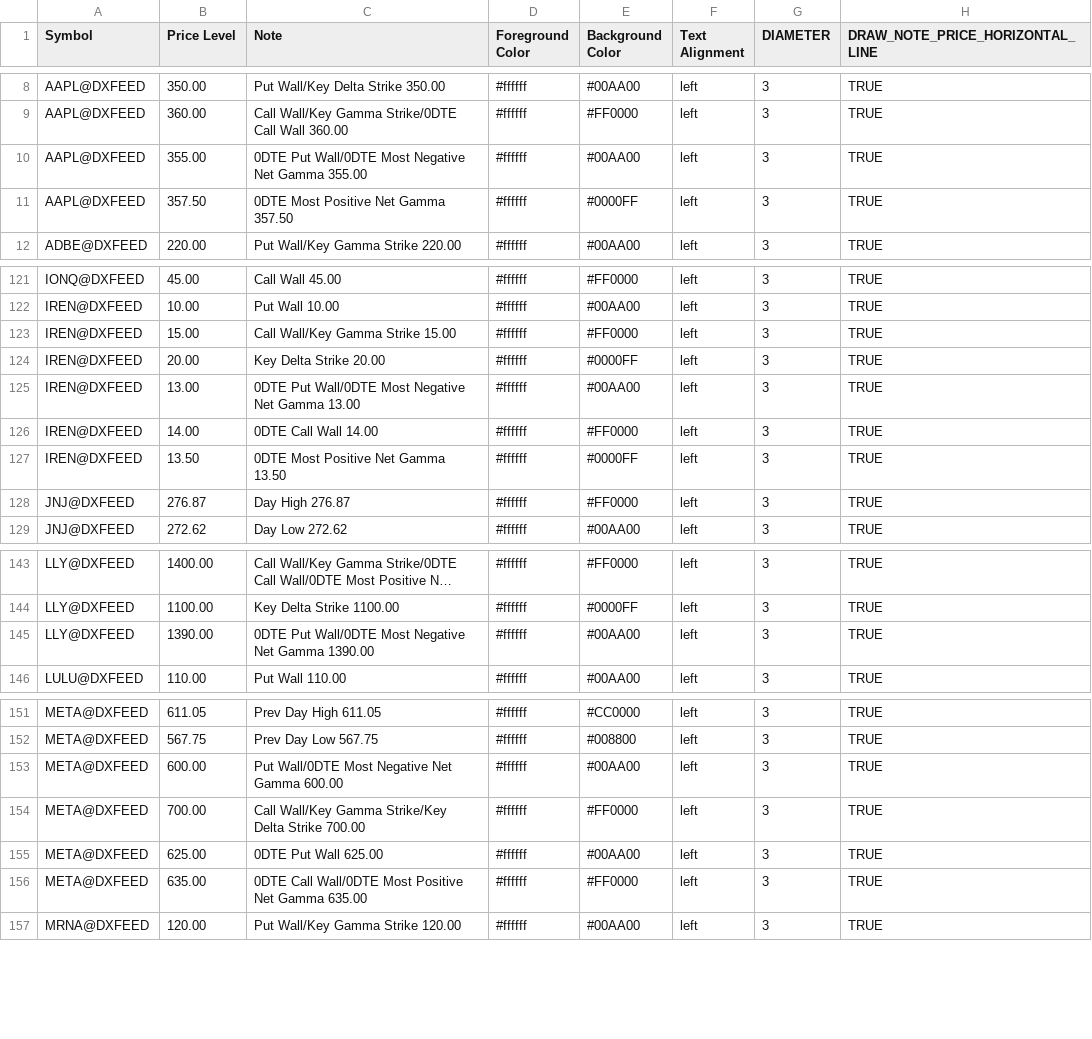
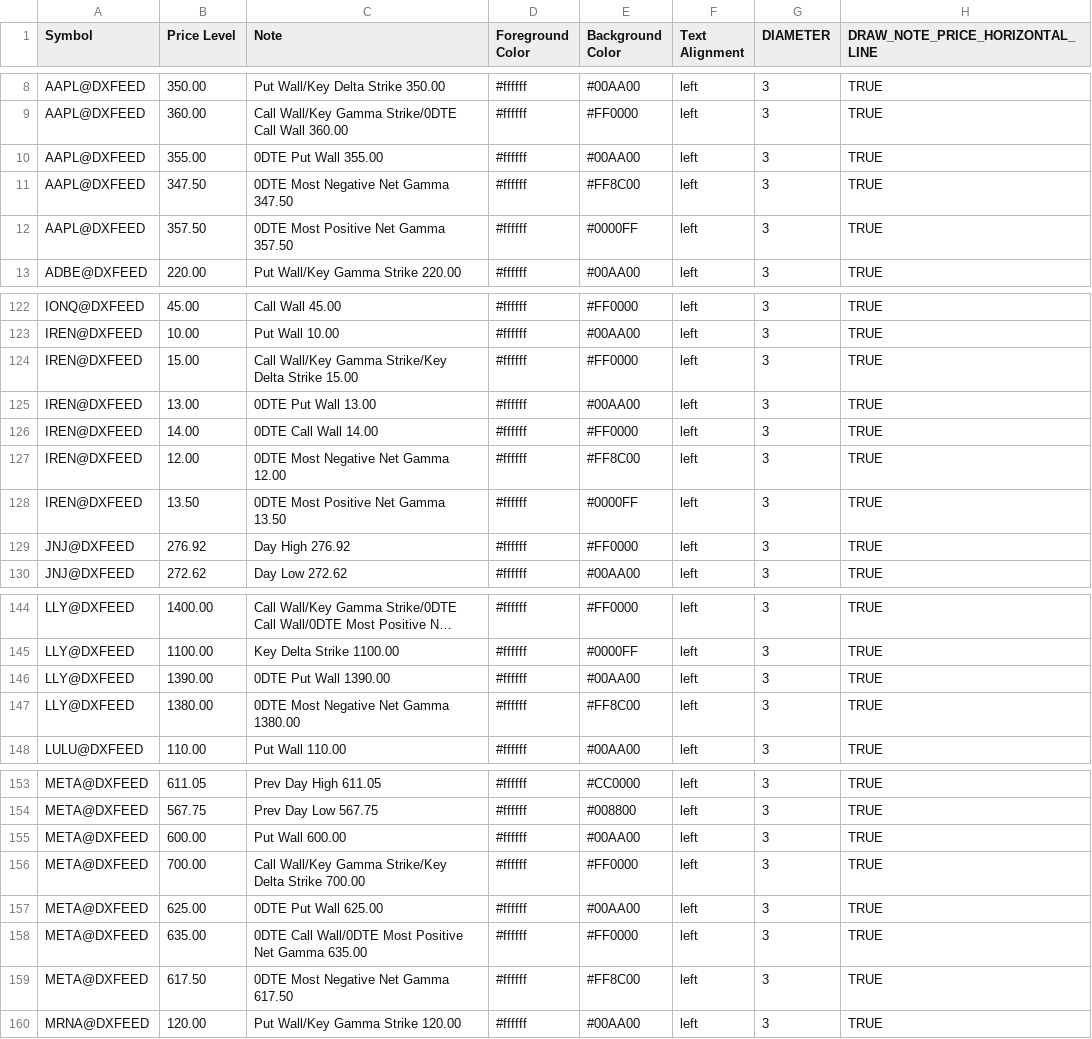
Before and after one commit to marciogmorales/toolbox, a CSV file: bookmap_notes.csv, drawn as a sheet; only a part is shown, gaps mark what is left out; long unchanged cells end in …; removed rows and columns are numbered as before the commit, all else as after; the diff covers the shown part only; the diff names each change by its address in the sheet, - before the commit and + after, or states it on an @@ line.

Commit message:
chore: update bookmap notes (2026-11-27T17:42:30.891Z)

```diff
--- a/bookmap_notes.csv
+++ b/bookmap_notes.csv
-C10 (Note): 0DTE Put Wall/0DTE Most Negative Net Gamma 355.00
+C10 (Note): 0DTE Put Wall 355.00
+row 11: AAPL@DXFEED | 347.50 | 0DTE Most Negative Net Gamma 347.50 | #ffffff | #FF8C00 | left | 3 | TRUE
-C124 (Note): Call Wall/Key Gamma Strike 15.00
+C124 (Note): Call Wall/Key Gamma Strike/Key Delta Strike 15.00
-row 124: IREN@DXFEED | 20.00 | Key Delta Strike 20.00 | #ffffff | #0000FF | left | 3 | TRUE
-C125 (Note): 0DTE Put Wall/0DTE Most Negative Net Gamma 13.00
+C125 (Note): 0DTE Put Wall 13.00
+row 127: IREN@DXFEED | 12.00 | 0DTE Most Negative Net Gamma 12.00 | #ffffff | #FF8C00 | left | 3 | TRUE
-B129 (Price Level): 276.87
+B129 (Price Level): 276.92
-C129 (Note): Day High 276.87
+C129 (Note): Day High 276.92
-C146 (Note): 0DTE Put Wall/0DTE Most Negative Net Gamma 1390.00
+C146 (Note): 0DTE Put Wall 1390.00
+row 147: LLY@DXFEED | 1380.00 | 0DTE Most Negative Net Gamma 1380.00 | #ffffff | #FF8C00 | left | 3 | TRUE
-C155 (Note): Put Wall/0DTE Most Negative Net Gamma 600.00
+C155 (Note): Put Wall 600.00
+row 159: META@DXFEED | 617.50 | 0DTE Most Negative Net Gamma 617.50 | #ffffff | #FF8C00 | left | 3 | TRUE
```
Also changed, not shown: 2 removed rows and 48 edited cells elsewhere in this file.
